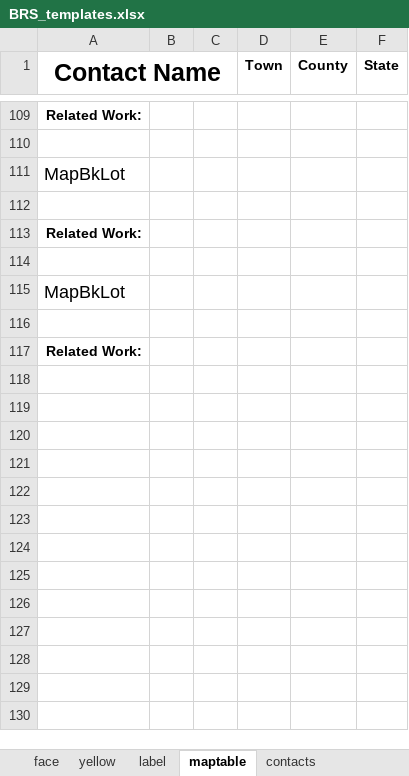
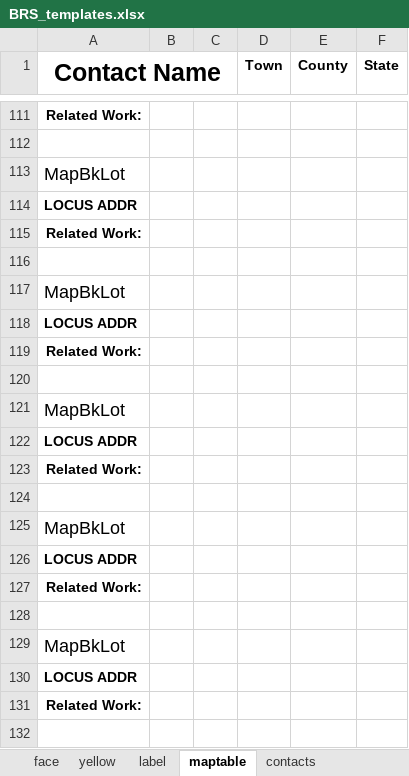
Before and after one commit to azithinkiam/brsgis_plugin, an Excel workbook: BRS_templates.xlsx, sheet maptable, drawn as a sheet; only a part is shown, gaps mark what is left out; the shorter side is filled out with more unchanged rows; values as stored, in another font and other column widths than the file's, no borders; addresses are those after the commit; the diff covers the shown part only; the diff names each change by its address in the sheet, - before the commit and + after, or states it on an @@ line.

```diff
--- a/BRS_templates.xlsx (sheet maptable)
+++ b/BRS_templates.xlsx (sheet maptable)
-A114 (Contact Name): (empty)
+A114 (Contact Name): LOCUS ADDR
+row 118: LOCUS ADDR
+row 119: Related Work:
+row 121: MapBkLot
+row 122: LOCUS ADDR
+row 123: Related Work:
+row 124: (empty)
+row 125: MapBkLot
+row 126: LOCUS ADDR
+row 127: Related Work:
+row 128: (empty)
+row 129: MapBkLot
+row 130: LOCUS ADDR
+row 131: Related Work:
+row 132: (empty)
```
Also changed, not shown: 48 added rows, 25 edited cells, cell formats and merged cells elsewhere in this sheet, sheet yellow, 17 other files.
